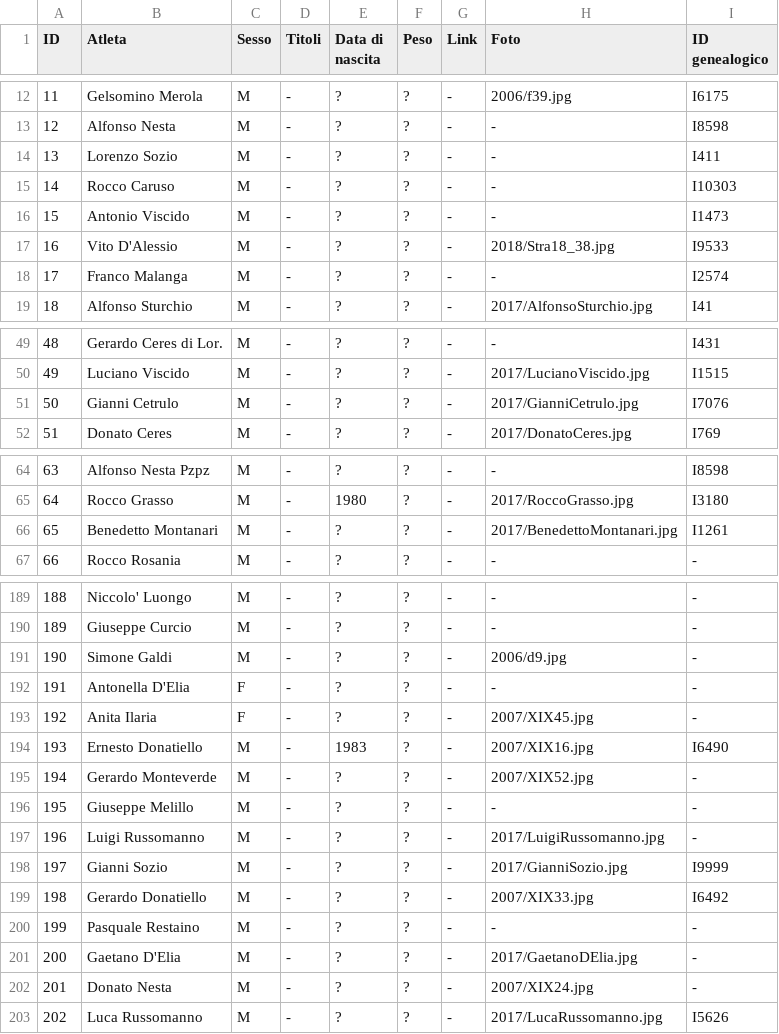
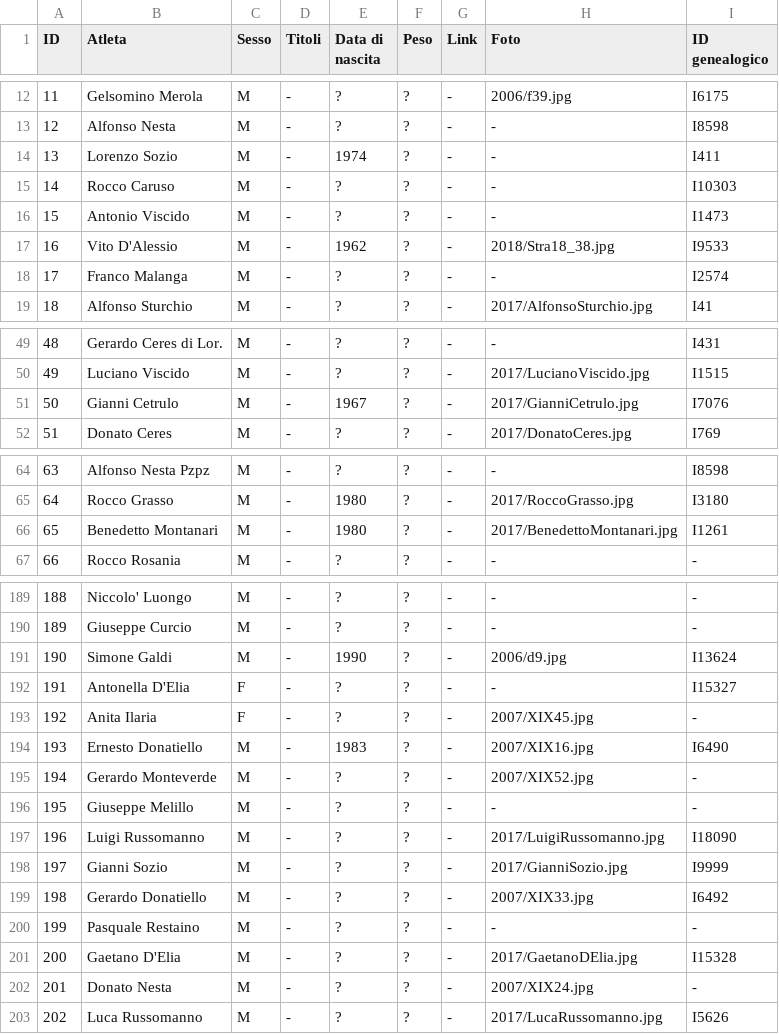
Before and after one commit to pceres/stralaceno, a CSV file: custom/dati/atleti_laceno.csv, drawn as a sheet; only a part is shown, gaps mark what is left out; the diff covers the shown part only.

```diff
--- a/custom/dati/atleti_laceno.csv
+++ b/custom/dati/atleti_laceno.csv
@@ -13,6 +13,6 @@ ID;Atleta;Sesso;Titoli;Data di nascita;Peso;Link;Foto;ID genealogico
 12;Alfonso Nesta;M;-;?;?;-;-;I8598
-13;Lorenzo Sozio;M;-;?;?;-;-;I411
+13;Lorenzo Sozio;M;-;1974;?;-;-;I411
 14;Rocco Caruso;M;-;?;?;-;-;I10303
 15;Antonio Viscido;M;-;?;?;-;-;I1473
-16;Vito D'Alessio;M;-;?;?;-;2018/Stra18_38.jpg;I9533
+16;Vito D'Alessio;M;-;1962;?;-;2018/Stra18_38.jpg;I9533
 17;Franco Malanga;M;-;?;?;-;-;I2574
@@ -50,3 +50,3 @@ ID;Atleta;Sesso;Titoli;Data di nascita;Peso;Link;Foto;ID genealogico
 49;Luciano Viscido;M;-;?;?;-;2017/LucianoViscido.jpg;I1515
-50;Gianni Cetrulo;M;-;?;?;-;2017/GianniCetrulo.jpg;I7076
+50;Gianni Cetrulo;M;-;1967;?;-;2017/GianniCetrulo.jpg;I7076
 51;Donato Ceres;M;-;?;?;-;2017/DonatoCeres.jpg;I769
@@ -65,3 +65,3 @@ ID;Atleta;Sesso;Titoli;Data di nascita;Peso;Link;Foto;ID genealogico
 64;Rocco Grasso;M;-;1980;?;-;2017/RoccoGrasso.jpg;I3180
-65;Benedetto Montanari;M;-;?;?;-;2017/BenedettoMontanari.jpg;I1261
+65;Benedetto Montanari;M;-;1980;?;-;2017/BenedettoMontanari.jpg;I1261
 66;Rocco Rosania;M;-;?;?;-;-;-
@@ -190,4 +190,4 @@ ID;Atleta;Sesso;Titoli;Data di nascita;Peso;Link;Foto;ID genealogico
 189;Giuseppe Curcio;M;-;?;?;-;-;-
-190;Simone Galdi;M;-;?;?;-;2006/d9.jpg;-
-191;Antonella D'Elia;F;-;?;?;-;-;-
+190;Simone Galdi;M;-;1990;?;-;2006/d9.jpg;I13624
+191;Antonella D'Elia;F;-;?;?;-;-;I15327
 192;Anita Ilaria;F;-;?;?;-;2007/XIX45.jpg;-
@@ -196,3 +196,3 @@ ID;Atleta;Sesso;Titoli;Data di nascita;Peso;Link;Foto;ID genealogico
 195;Giuseppe Melillo;M;-;?;?;-;-;-
-196;Luigi Russomanno;M;-;?;?;-;2017/LuigiRussomanno.jpg;-
+196;Luigi Russomanno;M;-;?;?;-;2017/LuigiRussomanno.jpg;I18090
 197;Gianni Sozio;M;-;?;?;-;2017/GianniSozio.jpg;I9999
@@ -200,3 +200,3 @@ ID;Atleta;Sesso;Titoli;Data di nascita;Peso;Link;Foto;ID genealogico
 199;Pasquale Restaino;M;-;?;?;-;-;-
-200;Gaetano D'Elia;M;-;?;?;-;2017/GaetanoDElia.jpg;-
+200;Gaetano D'Elia;M;-;?;?;-;2017/GaetanoDElia.jpg;I15328
 201;Donato Nesta;M;-;?;?;-;2007/XIX24.jpg;-
```
Also changed, not shown: 4 added rows, 3 removed rows and 11 edited cells elsewhere in this file, custom/dati/organizzatori_laceno.csv, custom/dati/tempi_laceno.csv, 3 other files.
